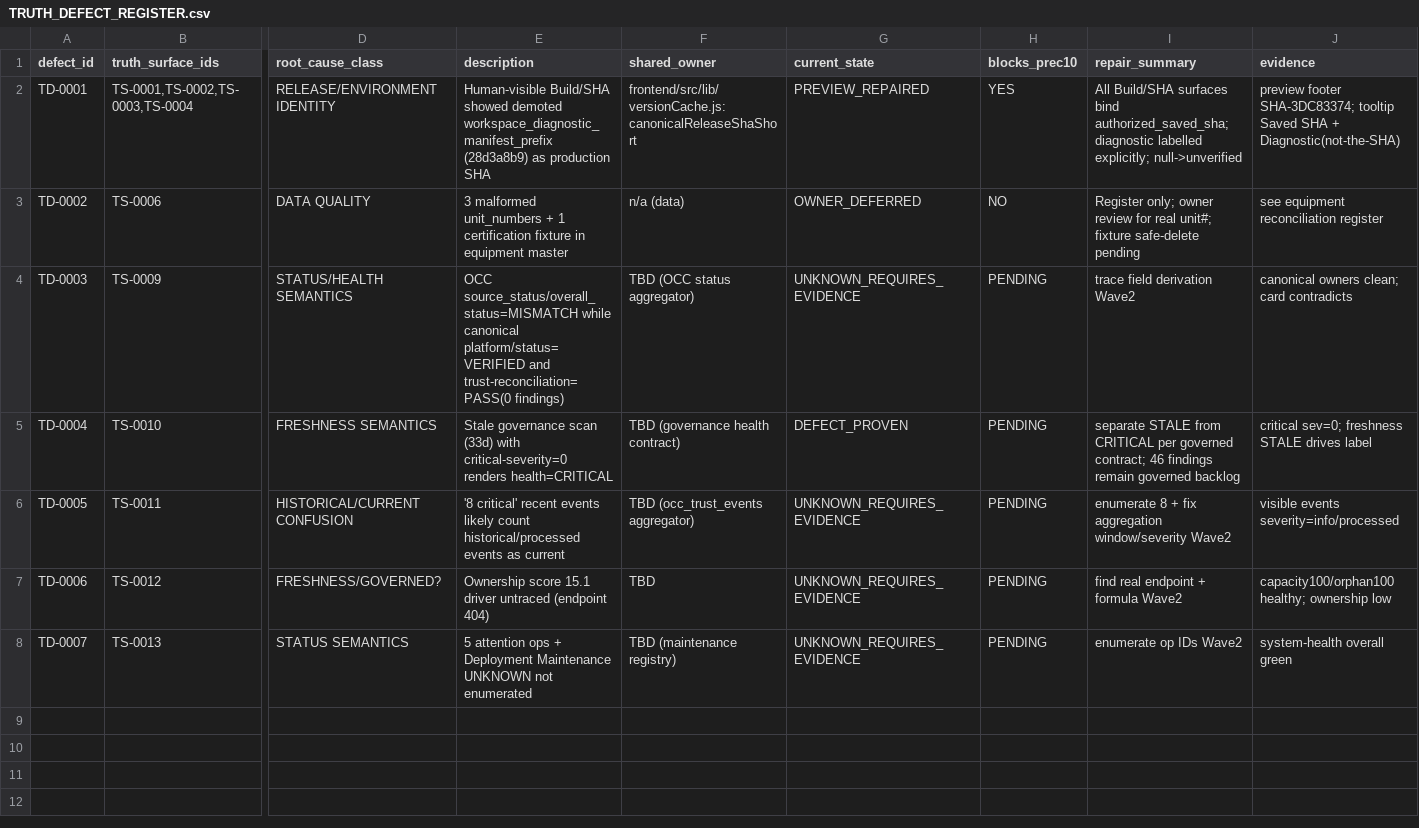
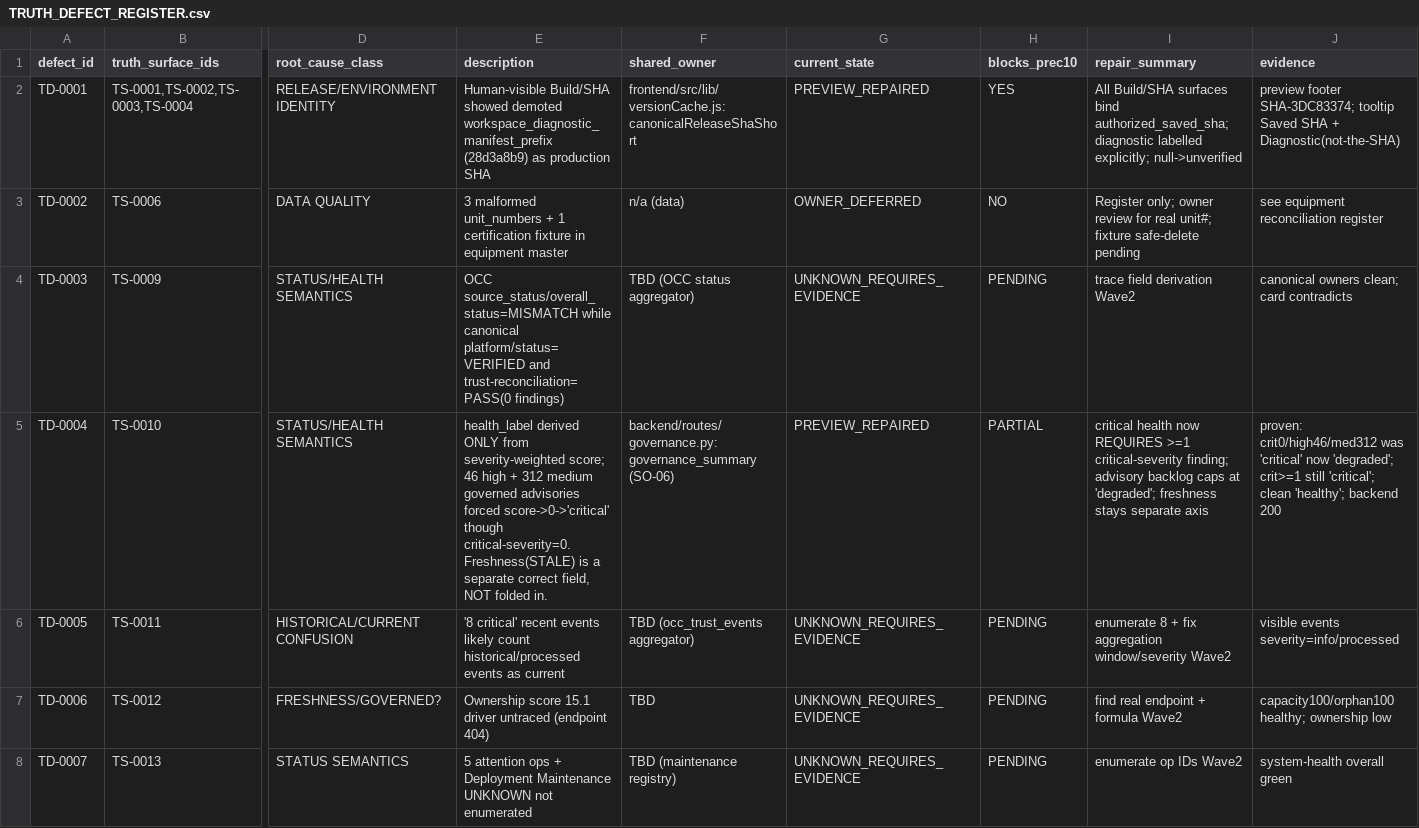
Before and after one commit to Judd-19851202/MASCI-OPS-08-15-26-11-30am, a CSV file: memory/truth_program/TRUTH_DEFECT_REGISTER.csv, drawn as a sheet; only a part is shown, gaps mark what is left out; the diff names each change by its address in the sheet, - before the commit and + after, or states it on an @@ line.

```diff
--- a/memory/truth_program/TRUTH_DEFECT_REGISTER.csv
+++ b/memory/truth_program/TRUTH_DEFECT_REGISTER.csv
-D5 (root_cause_class): FRESHNESS SEMANTICS
+D5 (root_cause_class): STATUS/HEALTH SEMANTICS
-E5 (description): Stale governance scan (33d) with critical-severity=0 renders health=CRITICAL
+E5 (description): health_label derived ONLY from severity-weighted score; 46 high + 312 medium governed advisories forced score->0->'critical' though critical-severity=0. Freshness(STALE) is a separate correct field, NOT folded in.
-F5 (shared_owner): TBD (governance health contract)
+F5 (shared_owner): backend/routes/governance.py:governance_summary (SO-06)
-G5 (current_state): DEFECT_PROVEN
+G5 (current_state): PREVIEW_REPAIRED
-H5 (blocks_prec10): PENDING
+H5 (blocks_prec10): PARTIAL
-I5 (repair_summary): separate STALE from CRITICAL per governed contract; 46 findings remain governed backlog
+I5 (repair_summary): critical health now REQUIRES >=1 critical-severity finding; advisory backlog caps at 'degraded'; freshness stays separate axis
-J5 (evidence): critical sev=0; freshness STALE drives label
+J5 (evidence): proven: crit0/high46/med312 was 'critical' now 'degraded'; crit>=1 still 'critical'; clean 'healthy'; backend 200
```
Also changed, not shown: memory/truth_program/TRUTH_AUTOMATION_GUARD_REGISTER.csv, memory/truth_program/TRUTH_SHARED_OWNER_REGISTER.csv, 2 other files.
